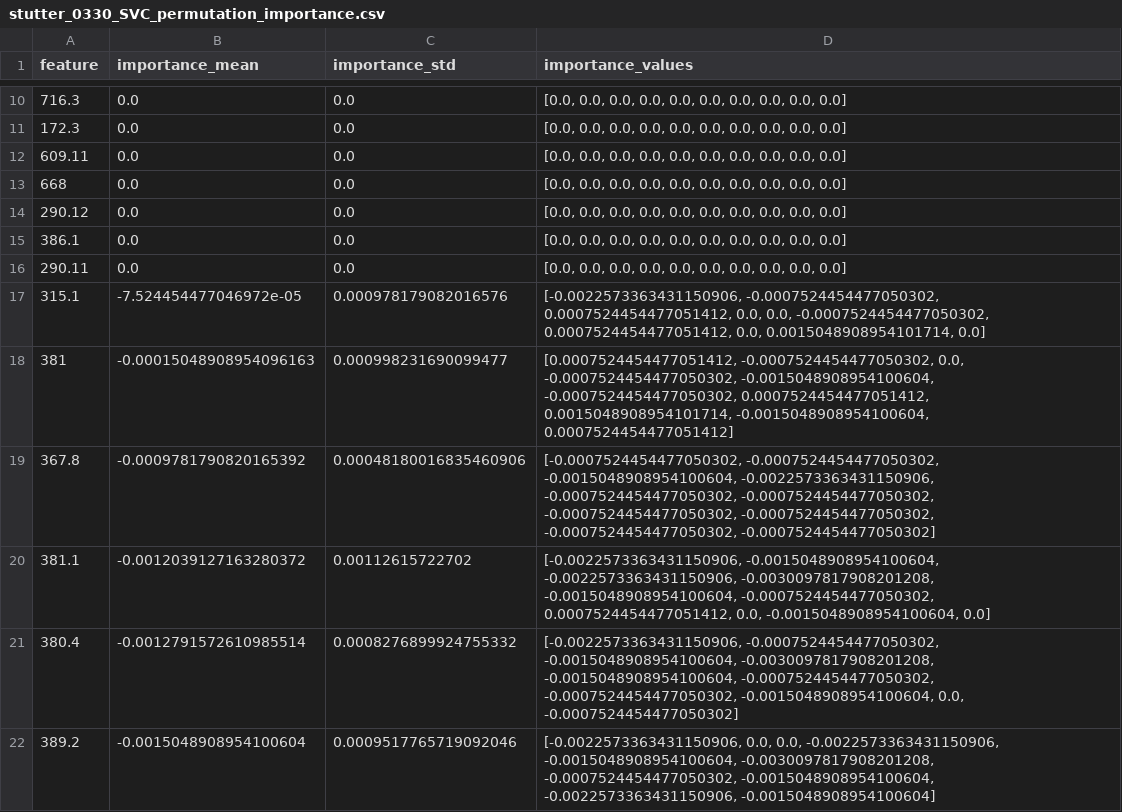
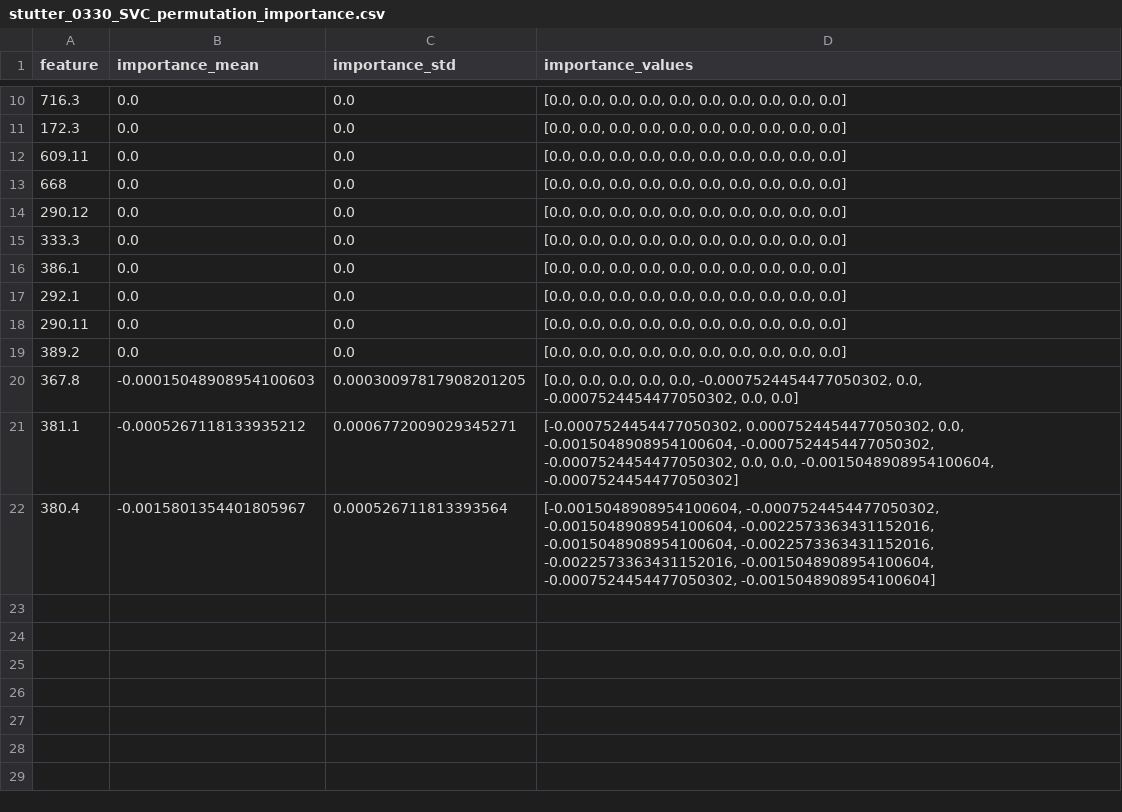
Before and after one commit to eouc-v/emerson-phemine, a CSV file: results/enrichment_stutter_0330/stutter_0330_SVC_permutation_importance.csv, drawn as a sheet; only a part is shown, gaps mark what is left out; the diff covers the shown part only.

```diff
--- a/results/enrichment_stutter_0330/stutter_0330_SVC_permutation_importance.csv
+++ b/results/enrichment_stutter_0330/stutter_0330_SVC_permutation_importance.csv
@@ -14,9 +14,9 @@ feature,importance_mean,importance_std,importance_values
 290.12,0.0,0.0,"[0.0, 0.0, 0.0, 0.0, 0.0, 0.0, 0.0, 0.0, 0.0, 0.0]"
+333.3,0.0,0.0,"[0.0, 0.0, 0.0, 0.0, 0.0, 0.0, 0.0, 0.0, 0.0, 0.0]"
 386.1,0.0,0.0,"[0.0, 0.0, 0.0, 0.0, 0.0, 0.0, 0.0, 0.0, 0.0, 0.0]"
+292.1,0.0,0.0,"[0.0, 0.0, 0.0, 0.0, 0.0, 0.0, 0.0, 0.0, 0.0, 0.0]"
 290.11,0.0,0.0,"[0.0, 0.0, 0.0, 0.0, 0.0, 0.0, 0.0, 0.0, 0.0, 0.0]"
-315.1,-7.524454477046972e-05,0.000978179082016576,"[-0.0022573363431150906, -0.0007524454477050302, 0.0007524454477051412, 0.0, 0.0, -0.0007524454477050302, 0.0007524454477051412, 0.0, 0.0015048908954101714, 0.0]"
-381,-0.00015048908954096163,0.000998231690099477,"[0.0007524454477051412, -0.0007524454477050302, 0.0, -0.0007524454477050302, -0.0015048908954100604, -0.0007524454477050302, 0.0007524454477051412, 0.0015048908954101714, -0.0015048908954100604, 0.0007524454477051412]"
-367.8,-0.0009781790820165392,0.00048180016835460906,"[-0.0007524454477050302, -0.0007524454477050302, -0.0015048908954100604, -0.0022573363431150906, -0.0007524454477050302, -0.0007524454477050302, -0.0007524454477050302, -0.0007524454477050302, -0.0007524454477050302, -0.0007524454477050302]"
-381.1,-0.0012039127163280372,0.00112615722702,"[-0.0022573363431150906, -0.0015048908954100604, -0.0022573363431150906, -0.0030097817908201208, -0.0015048908954100604, -0.0007524454477050302, 0.0007524454477051412, 0.0, -0.0015048908954100604, 0.0]"
-380.4,-0.0012791572610985514,0.0008276899924755332,"[-0.0022573363431150906, -0.0007524454477050302, -0.0015048908954100604, -0.0030097817908201208, -0.0015048908954100604, -0.0007524454477050302, -0.0007524454477050302, -0.0015048908954100604, 0.0, -0.0007524454477050302]"
-389.2,-0.0015048908954100604,0.0009517765719092046,"[-0.0022573363431150906, 0.0, 0.0, -0.0022573363431150906, -0.0015048908954100604, -0.0030097817908201208, -0.0007524454477050302, -0.0015048908954100604, -0.0022573363431150906, -0.0015048908954100604]"
+389.2,0.0,0.0,"[0.0, 0.0, 0.0, 0.0, 0.0, 0.0, 0.0, 0.0, 0.0, 0.0]"
+367.8,-0.00015048908954100603,0.00030097817908201205,"[0.0, 0.0, 0.0, 0.0, 0.0, -0.0007524454477050302, 0.0, -0.0007524454477050302, 0.0, 0.0]"
+381.1,-0.0005267118133935212,0.0006772009029345271,"[-0.0007524454477050302, 0.0007524454477050302, 0.0, -0.0015048908954100604, -0.0007524454477050302, -0.0007524454477050302, 0.0, 0.0, -0.0015048908954100604, -0.0007524454477050302]"
+380.4,-0.0015801354401805967,0.000526711813393564,"[-0.0015048908954100604, -0.0007524454477050302, -0.0015048908954100604, -0.0022573363431152016, -0.0015048908954100604, -0.0022573363431152016, -0.0022573363431152016, -0.0015048908954100604, -0.0007524454477050302, -0.0015048908954100604]"
```
Also changed, not shown: 4 added rows, 4 removed rows and 12 edited cells elsewhere in this file, results/enrichment_stutter_0340/stutter_0340_SVC_permutation_importance.csv, 13 other files.
